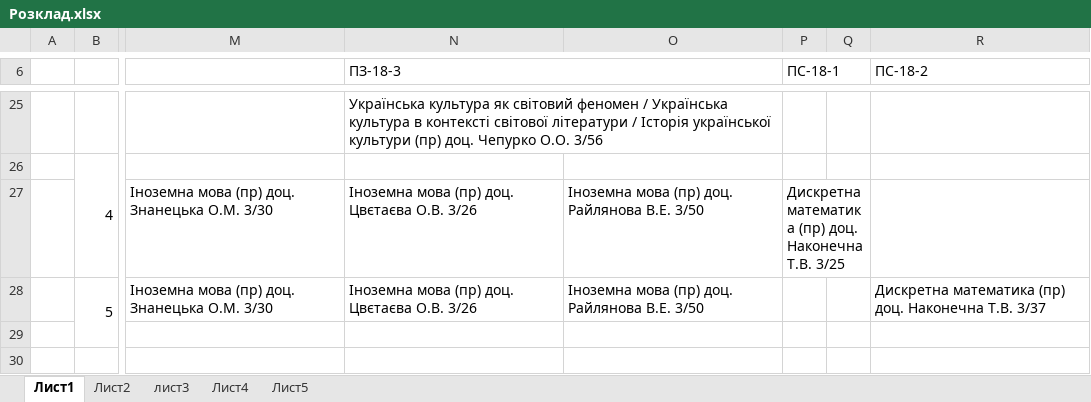
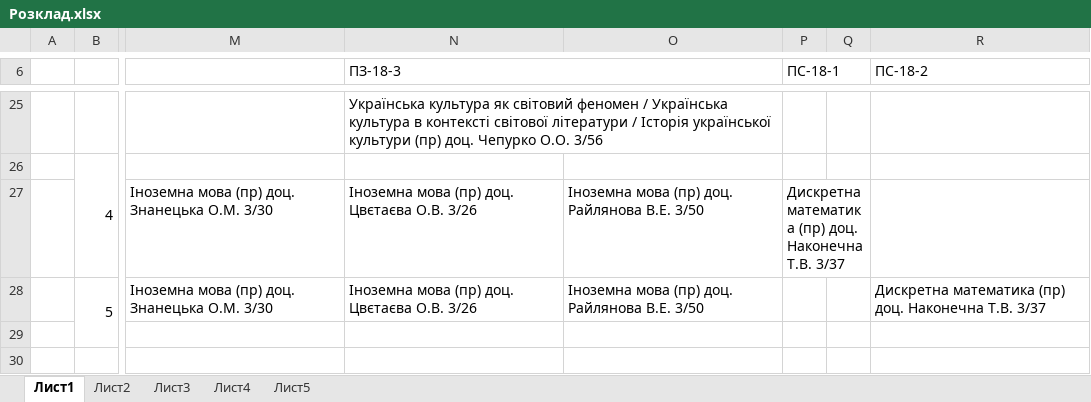
Before and after one commit to PZ-18m/term-1, an Excel workbook: Розклад.xlsx, sheet Лист1, drawn as a sheet; only a part is shown, gaps mark what is left out; values as stored, in another font and other column widths than the file's, no cell formats; conditional formats not drawn; the diff covers the shown part only; the diff names each change by its address in the sheet, - before the commit and + after, or states it on an @@ line.

```diff
--- a/Розклад.xlsx (sheet Лист1)
+++ b/Розклад.xlsx (sheet Лист1)
-sheet tab: лист3
+sheet tab: Лист3
-P27 (ПС-18-1): …Наконечна Т.В. 3/25
+P27 (ПС-18-1): …Наконечна Т.В. 3/37
```
Also changed, not shown: 7 edited cells and merged cells elsewhere in this sheet, sheet Лист4, sheet Лист3, sheet Лист2, sheet Лист5, cell formats.
